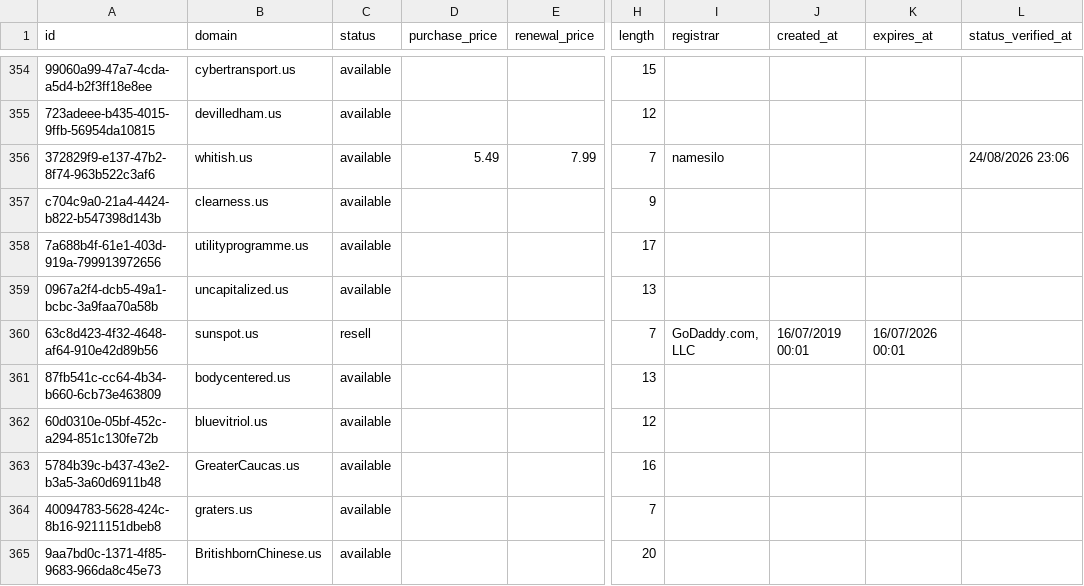
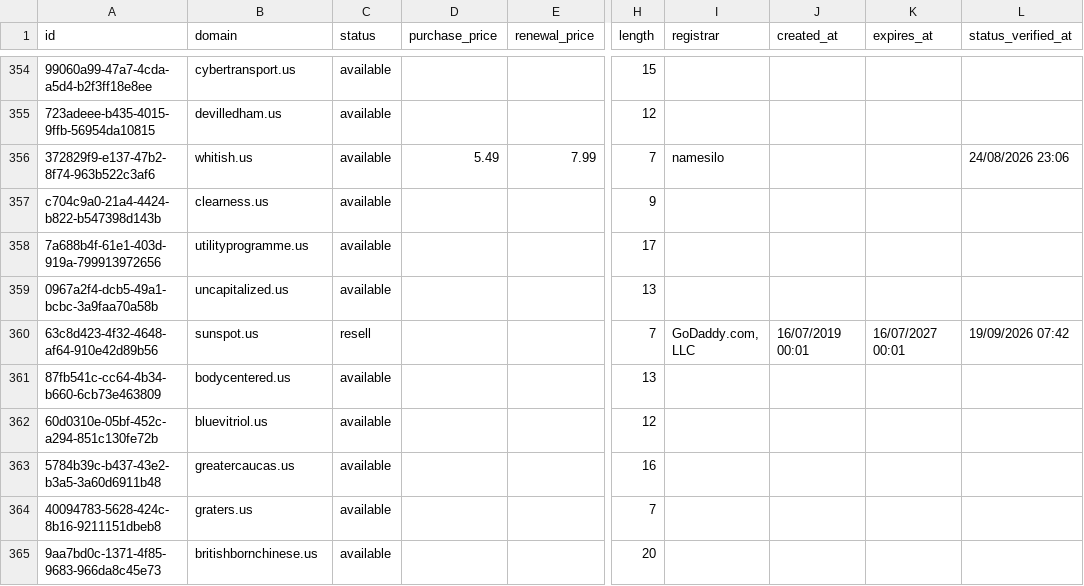
Before and after one commit to UniqueDomains/us-oneword-domains, a CSV file: us.csv, drawn as a sheet; only a part is shown, gaps mark what is left out; the diff covers the shown part only; the diff names each change by its address in the sheet, - before the commit and + after, or states it on an @@ line.

Commit message:
Domains update

```diff
--- a/us.csv
+++ b/us.csv
-K360 (expires_at): 16/07/2026 00:01
+K360 (expires_at): 16/07/2027 00:01
-L360 (status_verified_at): (empty)
+L360 (status_verified_at): 19/09/2026 07:42
-B363 (domain): GreaterCaucas.us
+B363 (domain): greatercaucas.us
-B365 (domain): BritishbornChinese.us
+B365 (domain): britishbornchinese.us
```
Also changed, not shown: 1 added row, 1 removed row and 117 edited cells elsewhere in this file, 4 other files.
